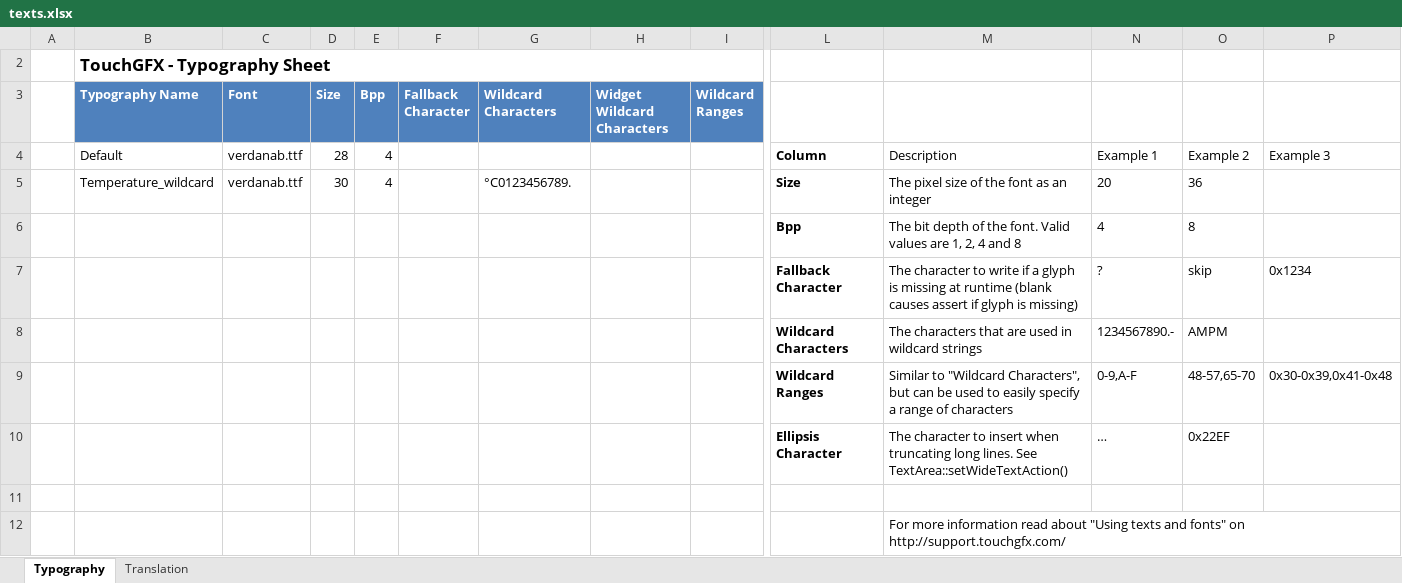
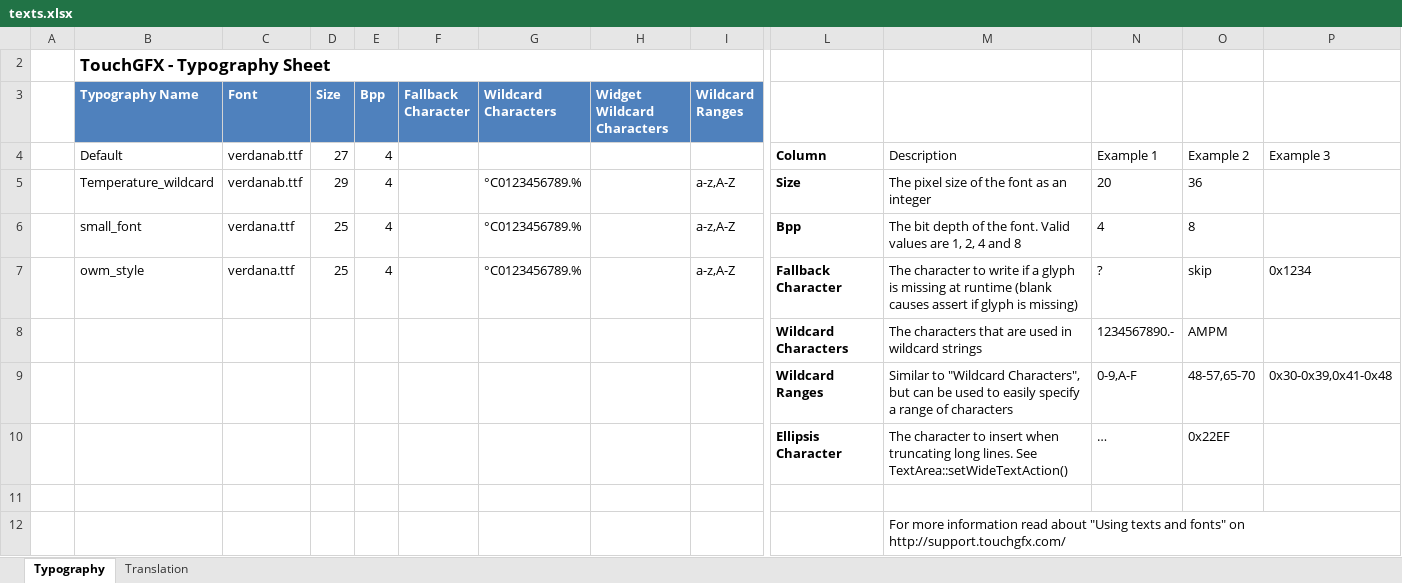
Before and after one commit to AdrianBesciak/STM32WeatherStation, an Excel workbook: TouchGFX/assets/texts/texts.xlsx, sheet Typography, drawn as a sheet; only a part is shown, gaps mark what is left out; values as stored, in another font and other column widths than the file's, no borders; table styles not drawn; removed rows and columns are numbered as before the commit, all else as after; rows hold the shown columns only; the diff names each change by its address in the sheet, - before the commit and + after, or states it on an @@ line.

Commit message:
humidity, pressure, feels_like, temperature icons + values

```diff
--- a/TouchGFX/assets/texts/texts.xlsx (sheet Typography)
+++ b/TouchGFX/assets/texts/texts.xlsx (sheet Typography)
-D4 (Size): 28
+D4 (Size): 27
-D5 (Size): 30
+D5 (Size): 29
-G5 (Wildcard Characters): °C0123456789.
+G5 (Wildcard Characters): °C0123456789.%
-I5 (Wildcard Ranges): (empty)
+I5 (Wildcard Ranges): a-z,A-Z
-row 6:  |  |  |  |  |  |  |  |  | Bpp | The bit depth of the font. Valid values are 1, 2, 4 and 8 | 4 | 8
-row 7:  |  |  |  |  |  |  |  |  | Fallback Character | The character to write if a glyph is missing at runtime (blank causes assert if glyph is missing) | ? | skip | 0x1234
+row 6:  | small_font | verdana.ttf | 25 | 4 |  | °C0123456789.% |  | a-z,A-Z | Bpp | The bit depth of the font. Valid values are 1, 2, 4 and 8 | 4 | 8
+row 7:  | owm_style | verdana.ttf | 25 | 4 |  | °C0123456789.% |  | a-z,A-Z | Fallback Character | The character to write if a glyph is missing at runtime (blank causes assert if glyph is missing) | ? | skip | 0x1234
```
Also changed, not shown: sheet Translation, 54 other files.
